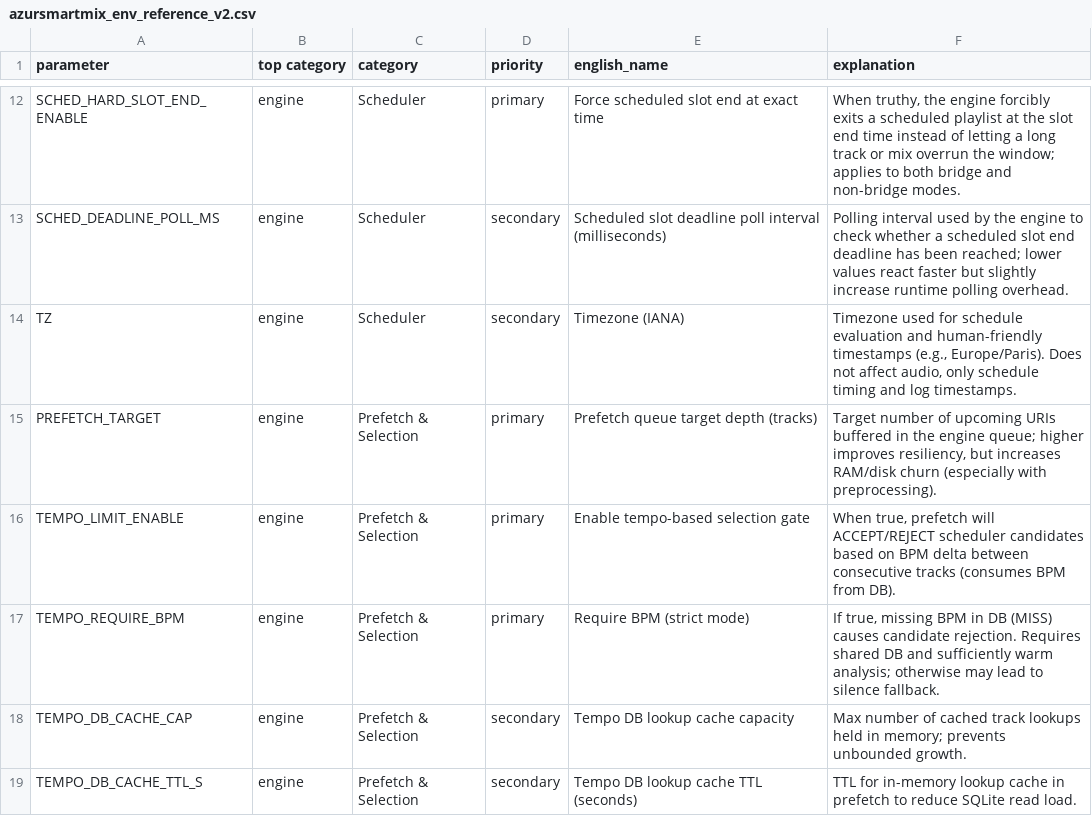
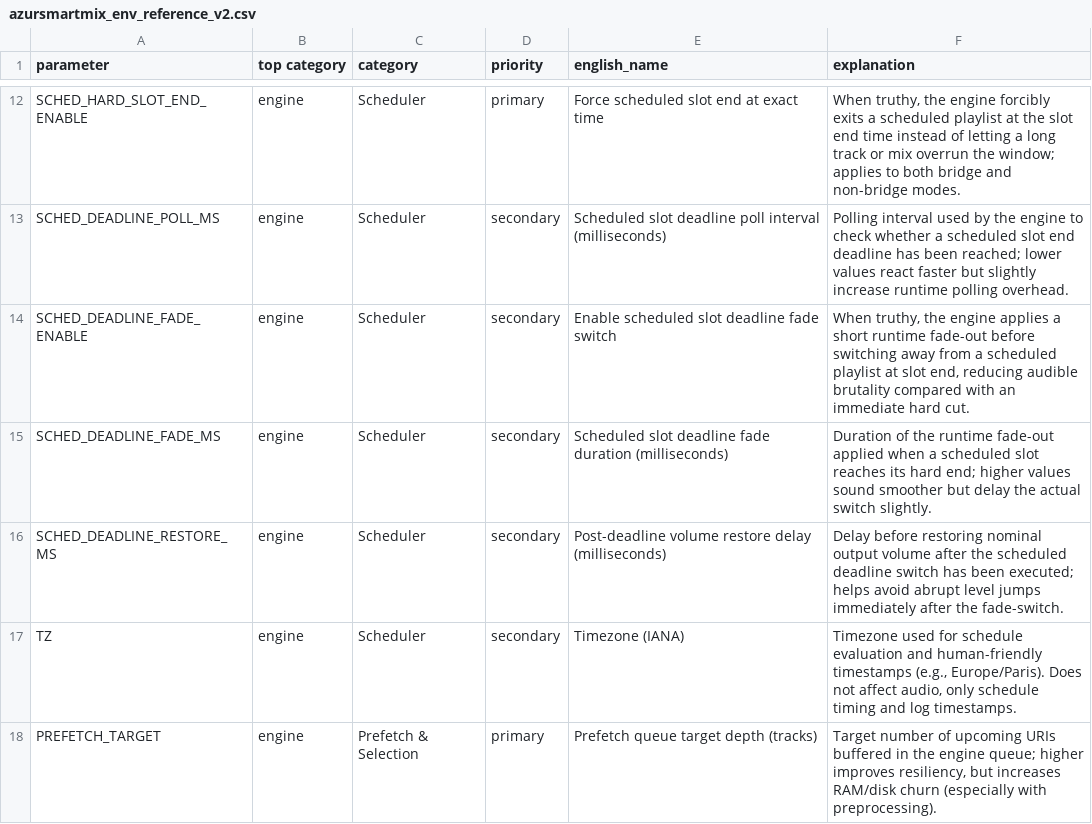
Before and after one commit to chourmovs/Azursmartmix-control, a CSV file: src/azursmartmix_control/azursmartmix_env_reference_v2.csv, drawn as a sheet; only a part is shown, gaps mark what is left out; the shorter side is filled out with more unchanged rows.

Commit message:
Update azursmartmix_env_reference_v2.csv

```diff
--- a/src/azursmartmix_control/azursmartmix_env_reference_v2.csv
+++ b/src/azursmartmix_control/azursmartmix_env_reference_v2.csv
@@ -13,2 +13,5 @@ SCHED_HARD_SLOT_END_ENABLE,engine,Scheduler,primary,Force scheduled slot end at
 SCHED_DEADLINE_POLL_MS,engine,Scheduler,secondary,Scheduled slot deadline poll interval (milliseconds),"Polling interval used by the engine to check whether a scheduled slot end deadline has been reached; lower values react faster but slightly increase runtime polling overhead."
+SCHED_DEADLINE_FADE_ENABLE,engine,Scheduler,secondary,Enable scheduled slot deadline fade switch,"When truthy, the engine applies a short runtime fade-out before switching away from a scheduled playlist at slot end, reducing audible brutality compared with an immediate hard cut."
+SCHED_DEADLINE_FADE_MS,engine,Scheduler,secondary,Scheduled slot deadline fade duration (milliseconds),"Duration of the runtime fade-out applied when a scheduled slot reaches its hard end; higher values sound smoother but delay the actual switch slightly."
+SCHED_DEADLINE_RESTORE_MS,engine,Scheduler,secondary,Post-deadline volume restore delay (milliseconds),"Delay before restoring nominal output volume after the scheduled deadline switch has been executed; helps avoid abrupt level jumps immediately after the fade-switch."
 TZ,engine,Scheduler,secondary,Timezone (IANA),"Timezone used for schedule evaluation and human-friendly timestamps (e.g., Europe/Paris). Does not affect audio, only schedule timing and log timestamps."
```
